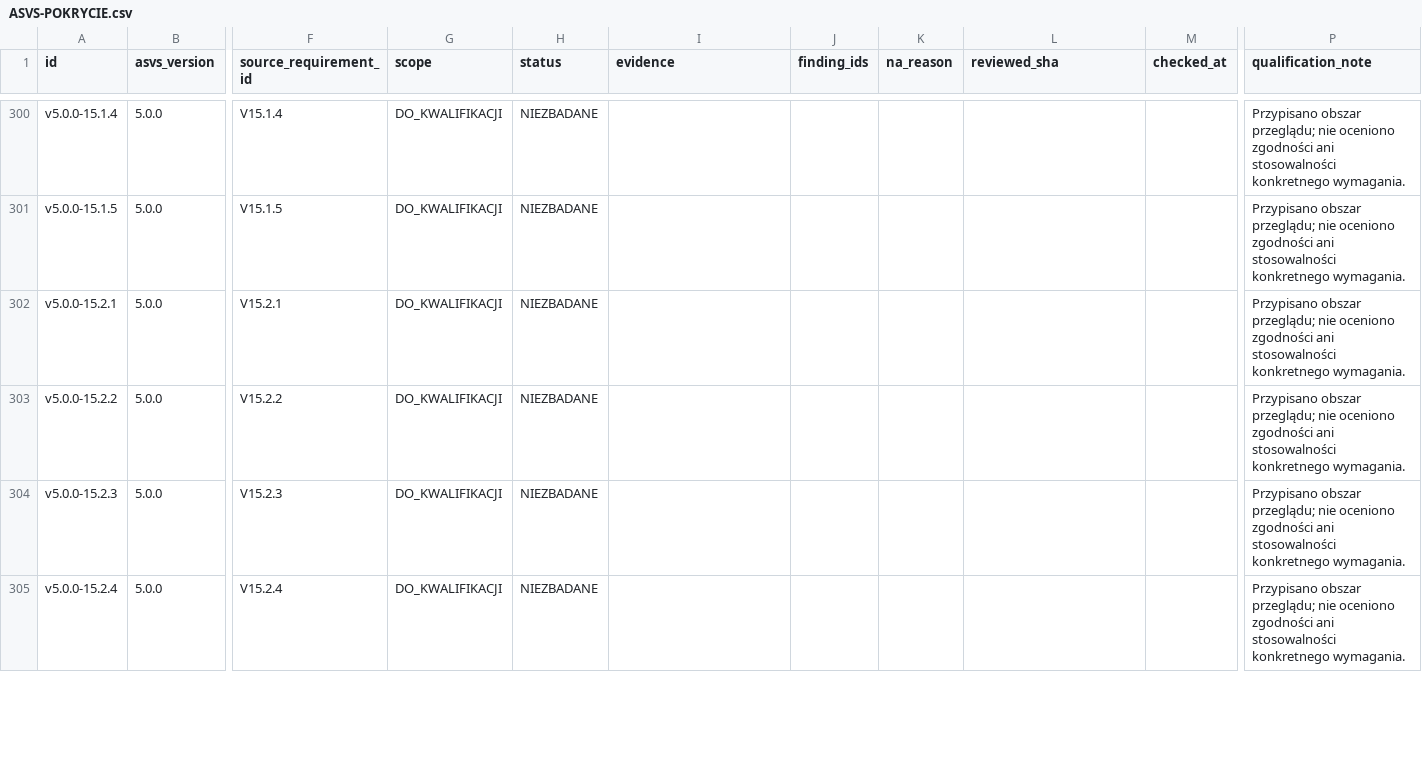
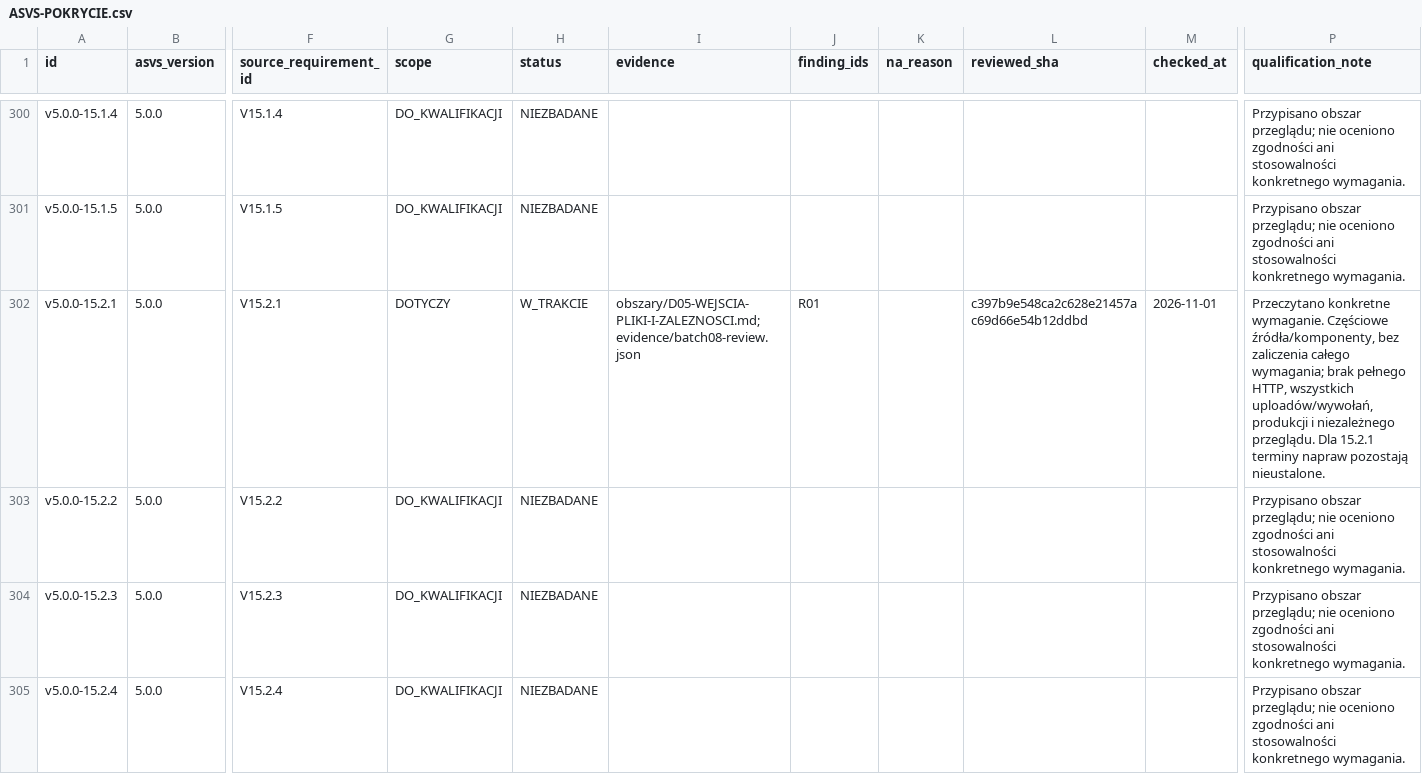
Before and after one commit to pawelekbyra/polutek-pl, a CSV file: docs/audit/2026-11-01-platform-research/program-audytu/ASVS-POKRYCIE.csv, drawn as a sheet; only a part is shown, gaps mark what is left out; the diff covers the shown part only; the diff names each change by its address in the sheet, - before the commit and + after, or states it on an @@ line.

```diff
--- a/docs/audit/2026-11-01-platform-research/program-audytu/ASVS-POKRYCIE.csv
+++ b/docs/audit/2026-11-01-platform-research/program-audytu/ASVS-POKRYCIE.csv
-G302 (scope): DO_KWALIFIKACJI
+G302 (scope): DOTYCZY
-H302 (status): NIEZBADANE
+H302 (status): W_TRAKCIE
-I302 (evidence): (empty)
+I302 (evidence): obszary/D05-WEJSCIA-PLIKI-I-ZALEZNOSCI.md;evidence/batch08-review.json
-J302 (finding_ids): (empty)
+J302 (finding_ids): R01
-L302 (reviewed_sha): (empty)
+L302 (reviewed_sha): c397b9e548ca2c628e21457ac69d66e54b12ddbd
-M302 (checked_at): (empty)
+M302 (checked_at): 2026-11-01
-P302 (qualification_note): Przypisano obszar przeglądu; nie oceniono zgodności ani stosowalności konkretnego wymagania.
+P302 (qualification_note): Przeczytano konkretne wymaganie. Częściowe źródła/komponenty, bez zaliczenia całego wymagania; brak pełnego HTTP, wszystkich uploadów/wywołań, produkcji i niezależnego przeglądu. Dla 15.2.1 terminy napraw pozostają nieustalone.
```
Also changed, not shown: 44 edited cells elsewhere in this file, docs/audit/2026-11-01-platform-research/program-audytu/POKRYCIE.csv, docs/audit/2026-11-01-platform-research/program-audytu/POWIERZCHNIA-WEJSC.csv, 27 other files.
